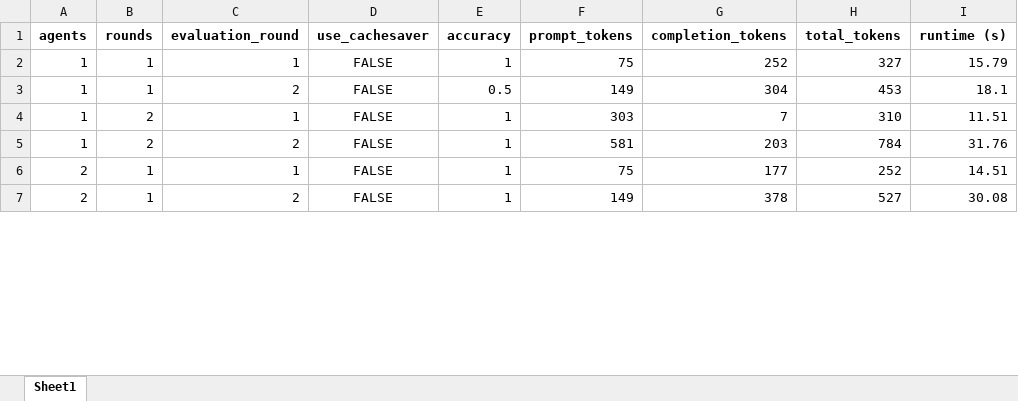
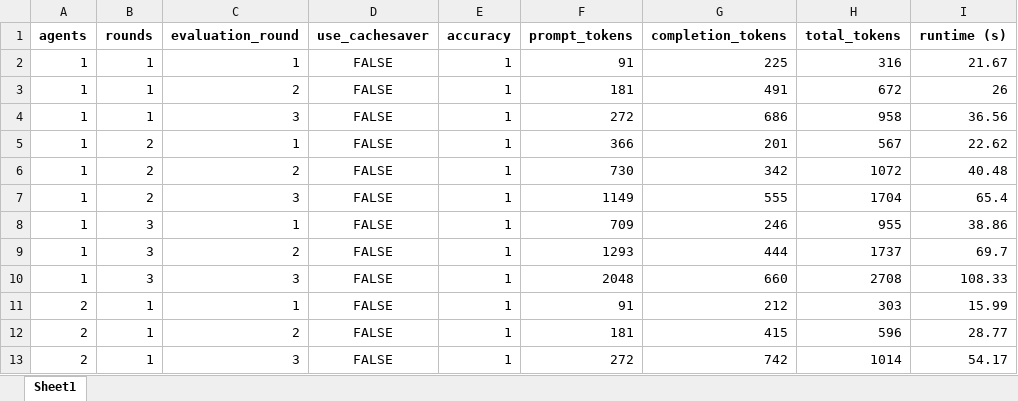
Before and after one commit to Rasmuskjriis/llm_multiagent_debate_cachesaver, an Excel workbook: math/Experiments/Qwen2.5_7b/experiment_results_qwen2.5_7b_improved_limited.xlsx, sheet Sheet1, drawn as a sheet; only a part is shown; values as stored, in another font and other column widths than the file's, no borders; addresses are those after the commit; the diff covers the shown part only; the diff names each change by its address in the sheet, - before the commit and + after, or states it on an @@ line.

Commit message:
Improved detecting answers in LLM responses in parse_answer() and iImproved prompting for smaller models

```diff
--- a/math/Experiments/Qwen2.5_7b/experiment_results_qwen2.5_7b_improved_limited.xlsx (sheet Sheet1)
+++ b/math/Experiments/Qwen2.5_7b/experiment_results_qwen2.5_7b_improved_limited.xlsx (sheet Sheet1)
-F2 (prompt_tokens): 75
+F2 (prompt_tokens): 91
-G2 (completion_tokens): 252
+G2 (completion_tokens): 225
-H2 (total_tokens): 327
+H2 (total_tokens): 316
-I2 (runtime (s)): 15.79
+I2 (runtime (s)): 21.67
-E3 (accuracy): 0.5
+E3 (accuracy): 1
-F3 (prompt_tokens): 149
+F3 (prompt_tokens): 181
-G3 (completion_tokens): 304
+G3 (completion_tokens): 491
-H3 (total_tokens): 453
+H3 (total_tokens): 672
-I3 (runtime (s)): 18.1
+I3 (runtime (s)): 26
+row 4: 1 | 1 | 3 | FALSE | 1 | 272 | 686 | 958 | 36.56
-F5 (prompt_tokens): 303
+F5 (prompt_tokens): 366
-G5 (completion_tokens): 7
+G5 (completion_tokens): 201
-H5 (total_tokens): 310
+H5 (total_tokens): 567
-I5 (runtime (s)): 11.51
+I5 (runtime (s)): 22.62
-F6 (prompt_tokens): 581
+F6 (prompt_tokens): 730
-G6 (completion_tokens): 203
+G6 (completion_tokens): 342
-H6 (total_tokens): 784
+H6 (total_tokens): 1072
-I6 (runtime (s)): 31.76
+I6 (runtime (s)): 40.48
+row 7: 1 | 2 | 3 | FALSE | 1 | 1149 | 555 | 1704 | 65.4
+row 8: 1 | 3 | 1 | FALSE | 1 | 709 | 246 | 955 | 38.86
+row 9: 1 | 3 | 2 | FALSE | 1 | 1293 | 444 | 1737 | 69.7
+row 10: 1 | 3 | 3 | FALSE | 1 | 2048 | 660 | 2708 | 108.33
-F11 (prompt_tokens): 75
+F11 (prompt_tokens): 91
-G11 (completion_tokens): 177
+G11 (completion_tokens): 212
-H11 (total_tokens): 252
+H11 (total_tokens): 303
-I11 (runtime (s)): 14.51
+I11 (runtime (s)): 15.99
-F12 (prompt_tokens): 149
+F12 (prompt_tokens): 181
-G12 (completion_tokens): 378
+G12 (completion_tokens): 415
-H12 (total_tokens): 527
+H12 (total_tokens): 596
-I12 (runtime (s)): 30.08
+I12 (runtime (s)): 28.77
+row 13: 2 | 1 | 3 | FALSE | 1 | 272 | 742 | 1014 | 54.17
```
Also changed, not shown: 16 added rows and 8 edited cells elsewhere in this sheet, math/Experiments/Qwen2.5_7b/experiment_results_qwen2.5_7b_improved.xlsx, 3 other files.
